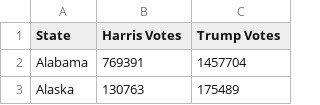
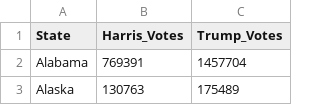
Before and after one commit to zoe2002wu/139ElectionData, a CSV file: data/actual_results_data/state_results_2024.csv, drawn as a sheet; only a part is shown.

```diff
--- a/data/actual_results_data/state_results_2024.csv
+++ b/data/actual_results_data/state_results_2024.csv
@@ -1,2 +1,2 @@
-State,Harris Votes,Trump Votes
+State,Harris_Votes,Trump_Votes
 Alabama,769391,1457704
```
Also changed, not shown: 9 other files.
